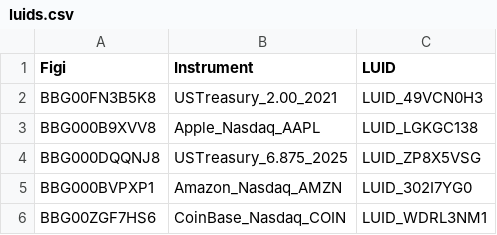
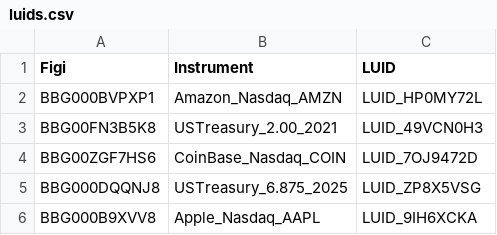
Before and after one commit to finbourne/lusid-docs, a CSV file: modules/ROOT/examples/ibor/luids.csv, drawn as a sheet.

```diff
--- a/modules/ROOT/examples/ibor/luids.csv
+++ b/modules/ROOT/examples/ibor/luids.csv
@@ -1,6 +1,6 @@
 Figi,Instrument,LUID
+BBG000BVPXP1,Amazon_Nasdaq_AMZN,LUID_HP0MY72L
 BBG00FN3B5K8,USTreasury_2.00_2021,LUID_49VCN0H3
-BBG000B9XVV8,Apple_Nasdaq_AAPL,LUID_LGKGC138
+BBG00ZGF7HS6,CoinBase_Nasdaq_COIN,LUID_7OJ9472D
 BBG000DQQNJ8,USTreasury_6.875_2025,LUID_ZP8X5VSG
-BBG000BVPXP1,Amazon_Nasdaq_AMZN,LUID_302I7YG0
-BBG00ZGF7HS6,CoinBase_Nasdaq_COIN,LUID_WDRL3NM1
+BBG000B9XVV8,Apple_Nasdaq_AAPL,LUID_9IH6XCKA
```
Also changed, not shown: modules/ROOT/examples/ibor/quotes_with_luid.csv, modules/ROOT/examples/ibor/search_instruments.csv, 8 other files.
